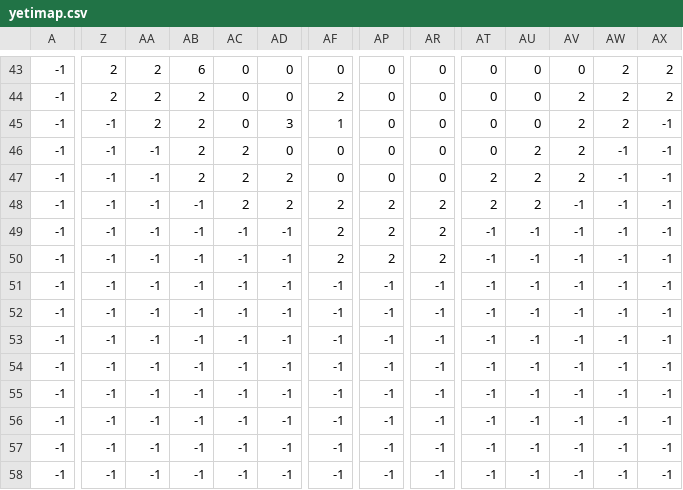
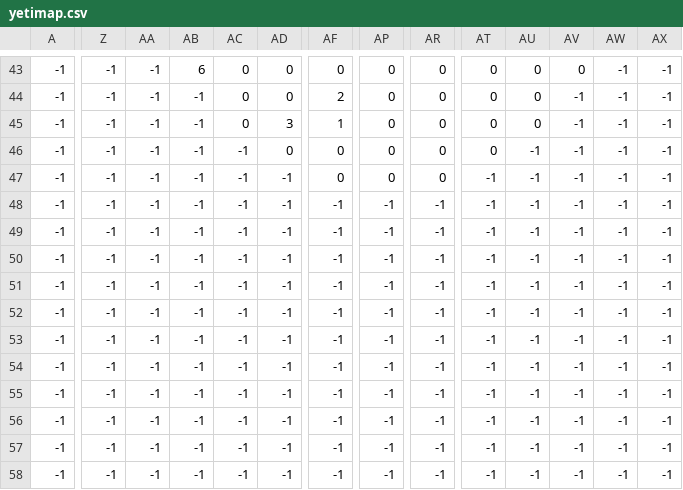
Before and after one commit to RP3Agency/rptree, a CSV file: assets/maps/yetimap.csv, drawn as a sheet; only a part is shown, gaps mark what is left out; the diff covers the shown part only; the diff names each change by its address in the sheet, - before the commit and + after, or states it on an @@ line.

```diff
--- a/assets/maps/yetimap.csv
+++ b/assets/maps/yetimap.csv
-Z43:Z44: 2
+Z43:Z44: -1
-AA43:AA45: 2
+AA43:AA45: -1
-AW43:AW45: 2
+AW43:AW45: -1
-AX43:AX44: 2
+AX43:AX44: -1
-AB44:AB47: 2
+AB44:AB47: -1
-AV44:AV47: 2
+AV44:AV47: -1
-AC46:AC48: 2
+AC46:AC48: -1
-AU46:AU48: 2
+AU46:AU48: -1
-AD47:AD48: 2
+AD47:AD48: -1
-AT47:AT48: 2
+AT47:AT48: -1
-AF48:AF50: 2
+AF48:AF50: -1
-AP48:AP50: 2
+AP48:AP50: -1
-AR48:AR50: 2
+AR48:AR50: -1
```
Also changed, not shown: 123 edited cells elsewhere in this file, 5 other files.
